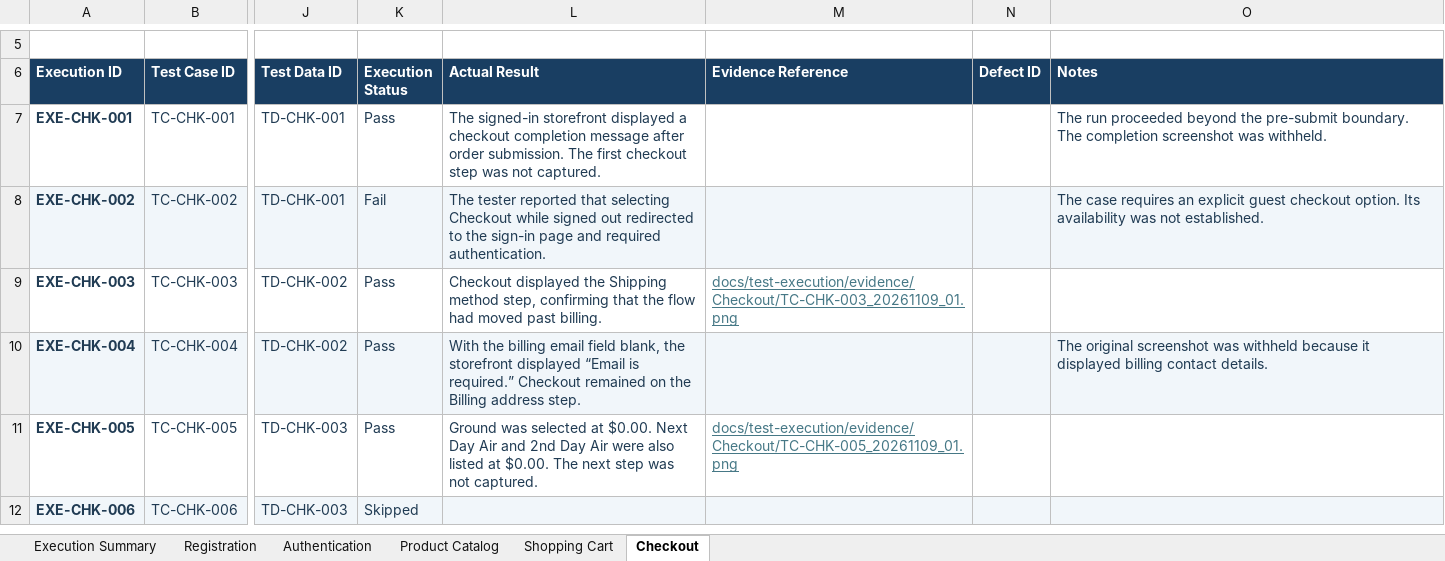
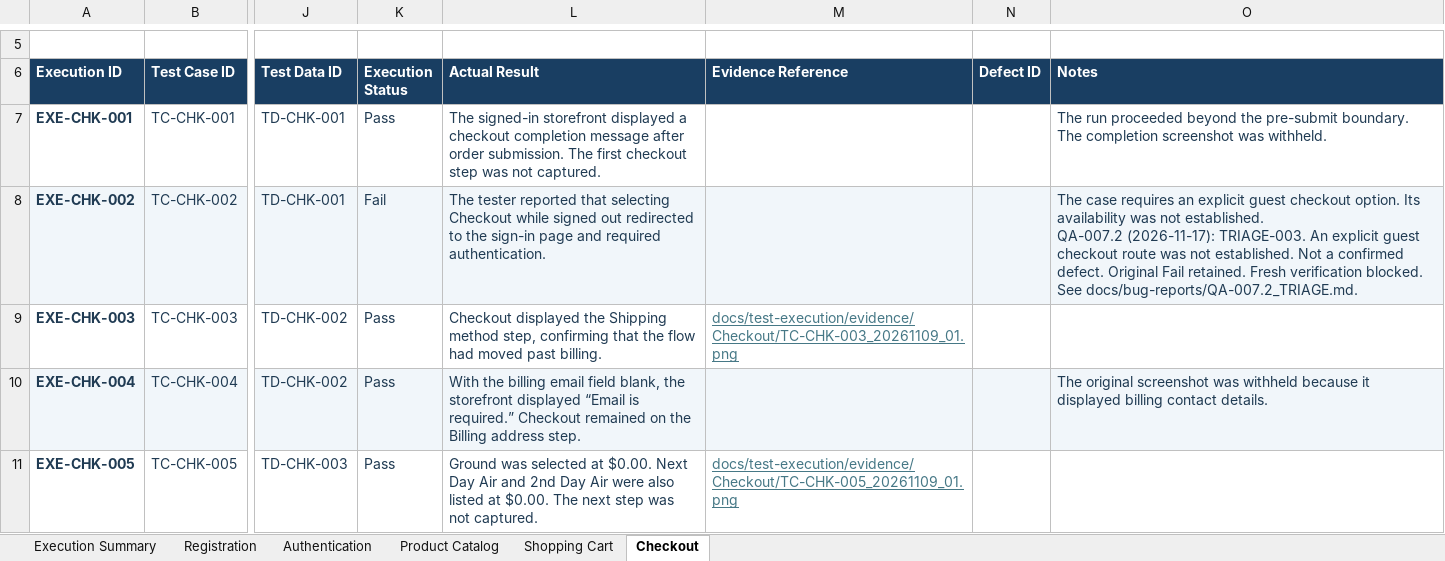
Before and after one commit to phuctan153/nopcommerce-qa, an Excel workbook: docs/test-execution/Test_Execution.xlsx, sheet Checkout, drawn as a sheet; only a part is shown, gaps mark what is left out; the shorter side is filled out with more unchanged rows; values as stored, in another font and other column widths than the file's, no borders; conditional formats and table styles not drawn; ↵ is a line break in a cell; the diff names each change by its address in the sheet, - before the commit and + after, or states it on an @@ line.

Commit message:
docs: record QA-007.2 triage findings and verification blockers [skip ci]

```diff
--- a/docs/test-execution/Test_Execution.xlsx (sheet Checkout)
+++ b/docs/test-execution/Test_Execution.xlsx (sheet Checkout)
-O8 (Notes): …not established.
+O8 (Notes): …not established. ↵ QA-007.2 (2026-11-17): TRIAGE-003. An explicit guest checkout route was not established. Not a confirmed defect. Original Fail retained. Fresh verification blocked. See docs/bug-reports/QA-007.2_TRIAGE.md.
```
Also changed, not shown: sheet Shopping Cart, sheet Product Catalog, 8 other files.
